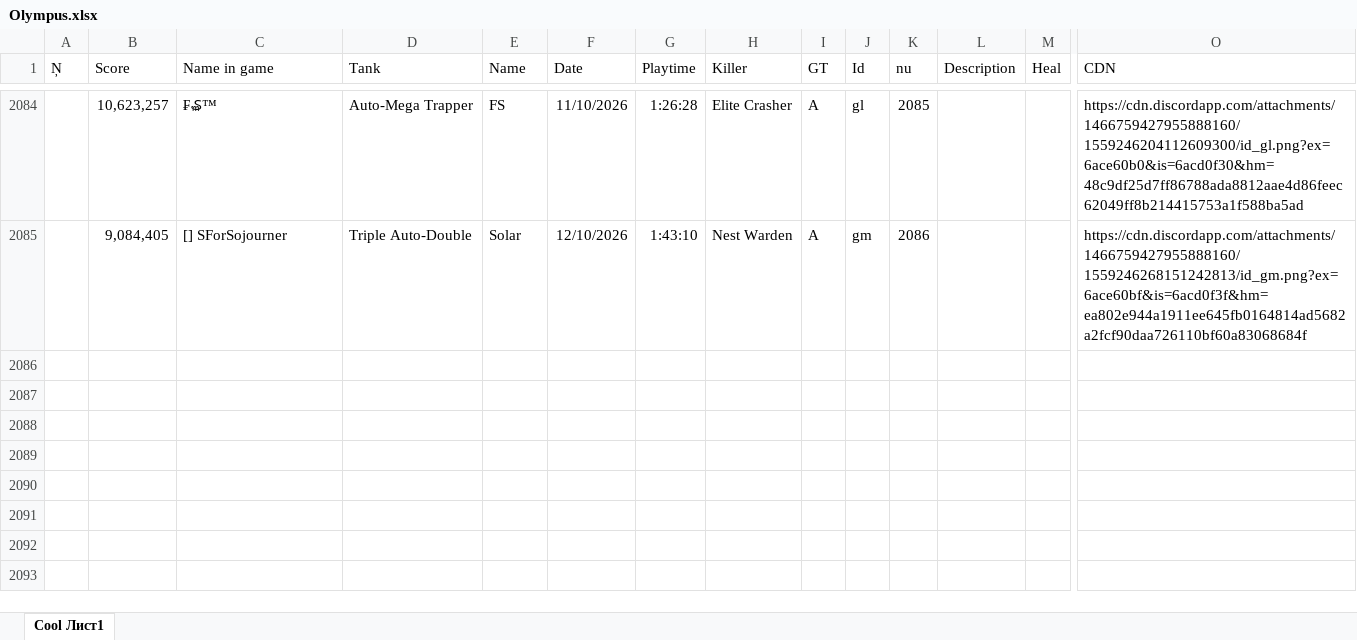
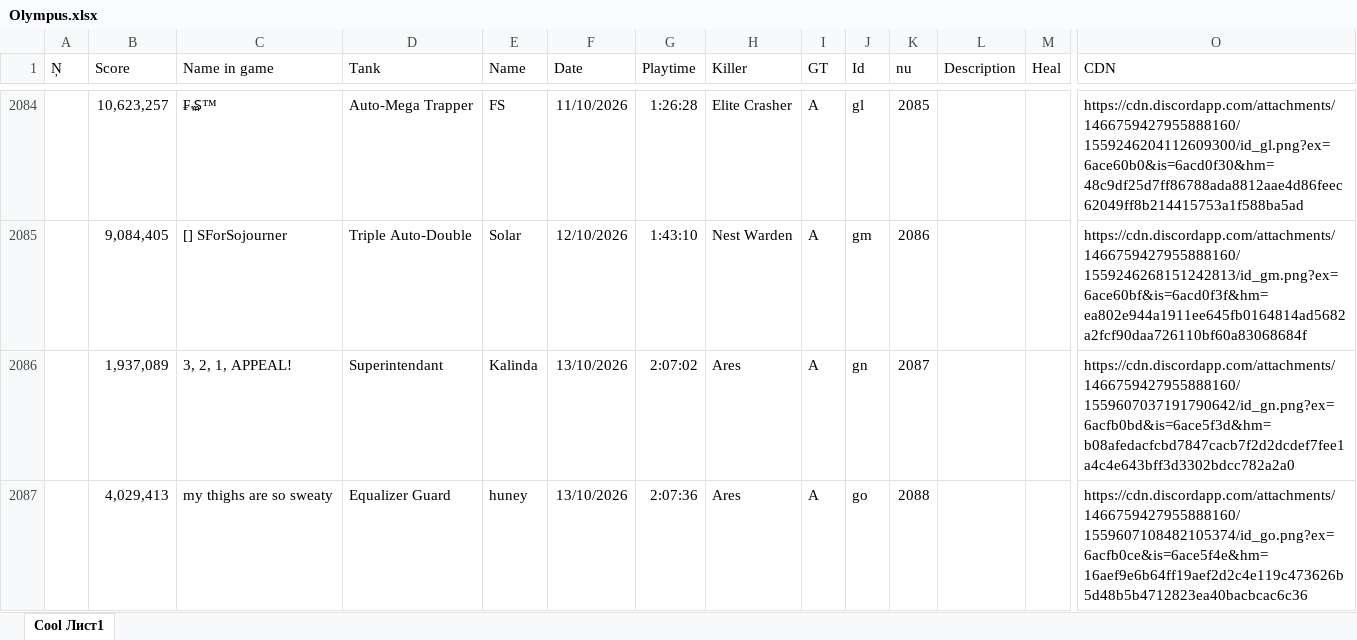
Before and after one commit to Tejmq/OlympusBot, an Excel workbook: data/Olympus.xlsx, sheet Cool Лист1, drawn as a sheet; only a part is shown, gaps mark what is left out; values as stored, in another font and other column widths than the file's, no borders; rows hold the shown columns only; the diff names each change by its address in the sheet, - before the commit and + after, or states it on an @@ line.

```diff
--- a/data/Olympus.xlsx (sheet Cool Лист1)
+++ b/data/Olympus.xlsx (sheet Cool Лист1)
+row 2086:  | 1,937,089 | 3, 2, 1, APPEAL! | Superintendant | Kalinda | 13/10/2026 | 2:07:02 | Ares | A | gn | 2087 |  |  | https://cdn.discordapp.com/attachments/1466759427955888160/1559607037191790642/id_gn.png?ex=6acfb0bd&is=6ace5f3d&hm=b08afedacfcbd7847cacb7f2d2dcdef7fee1a4c4e643bff3d3302bdcc782a2a0
+row 2087:  | 4,029,413 | my thighs are so sweaty | Equalizer Guard | huney | 13/10/2026 | 2:07:36 | Ares | A | go | 2088 |  |  | https://cdn.discordapp.com/attachments/1466759427955888160/1559607108482105374/id_go.png?ex=6acfb0ce&is=6ace5f4e&hm=16aef9e6b64ff19aef2d2c4e119c473626b5d48b5b4712823ea40bacbcac6c36
```
Also changed, not shown: 1 other file.
